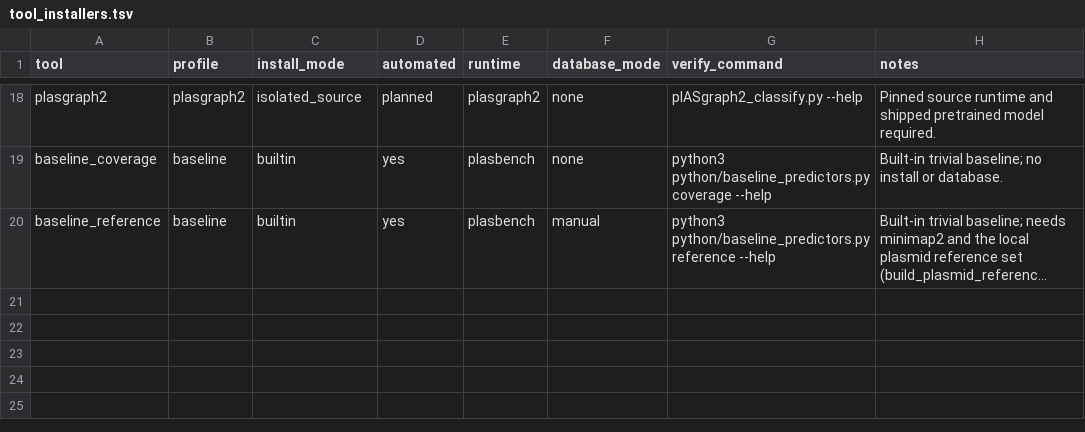
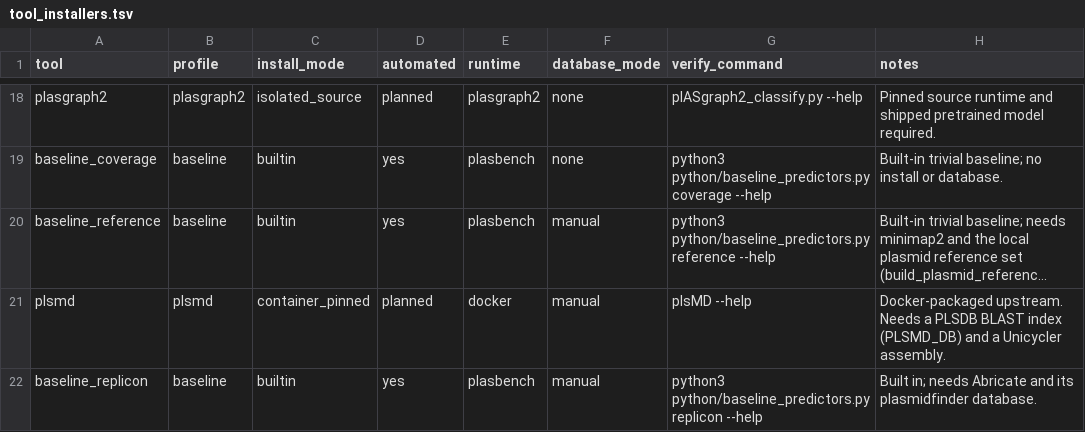
Before and after one commit to ubeffiong/plasbench, a TSV file: config/tool_installers.tsv, drawn as a sheet; only a part is shown, gaps mark what is left out; long unchanged cells end in …; the diff names each change by its address in the sheet, - before the commit and + after, or states it on an @@ line.

```diff
--- a/config/tool_installers.tsv
+++ b/config/tool_installers.tsv
+row 21: plsmd | plsmd | container_pinned | planned | docker | manual | plsMD --help | Docker-packaged upstream. Needs a PLSDB BLAST index (PLSMD_DB) and a Unicycler assembly.
+row 22: baseline_replicon | baseline | builtin | yes | plasbench | manual | python3 python/baseline_predictors.py replicon --help | Built in; needs Abricate and its plasmidfinder database.
```
Also changed, not shown: config/tool_capabilities.tsv, config/tool_database_releases.tsv, 44 other files.
